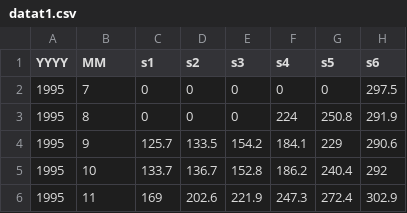
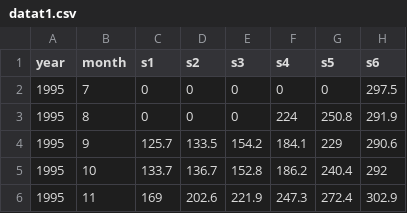
Before and after one commit to HSN-LUCA/plot, a CSV file: datat1.csv, drawn as a sheet; only a part is shown; the diff names each change by its address in the sheet, - before the commit and + after, or states it on an @@ line.

Commit message:
Update datat1.csv

```diff
--- a/datat1.csv
+++ b/datat1.csv
-A1: YYYY
+A1: year
-B1: MM
+B1: month
```
